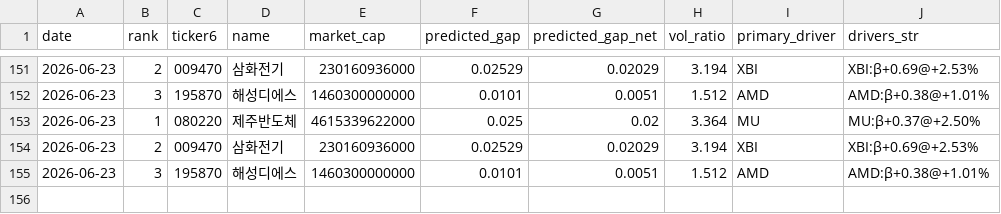
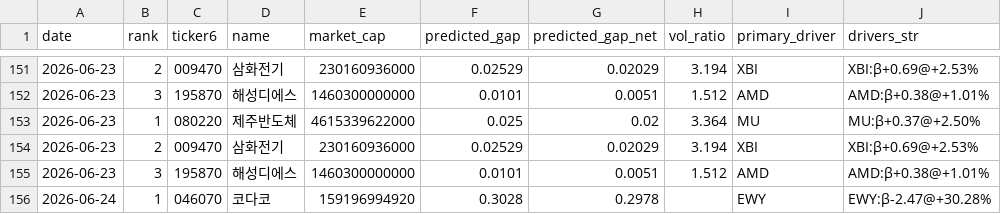
Before and after one commit to melingo-o/danta-screener, a CSV file: data/journal/picks.csv, drawn as a sheet; only a part is shown, gaps mark what is left out; the diff names each change by its address in the sheet, - before the commit and + after, or states it on an @@ line.

```diff
--- a/data/journal/picks.csv
+++ b/data/journal/picks.csv
+row 156: 2026-06-24 | 1 | 046070 | 코다코 | 159196994920 | 0.3028 | 0.2978 |  | EWY | EWY:β-2.47@+30.28%
```
Also changed, not shown: data/daily_indicators.csv, data/picking_universe.csv, 1 other file.
